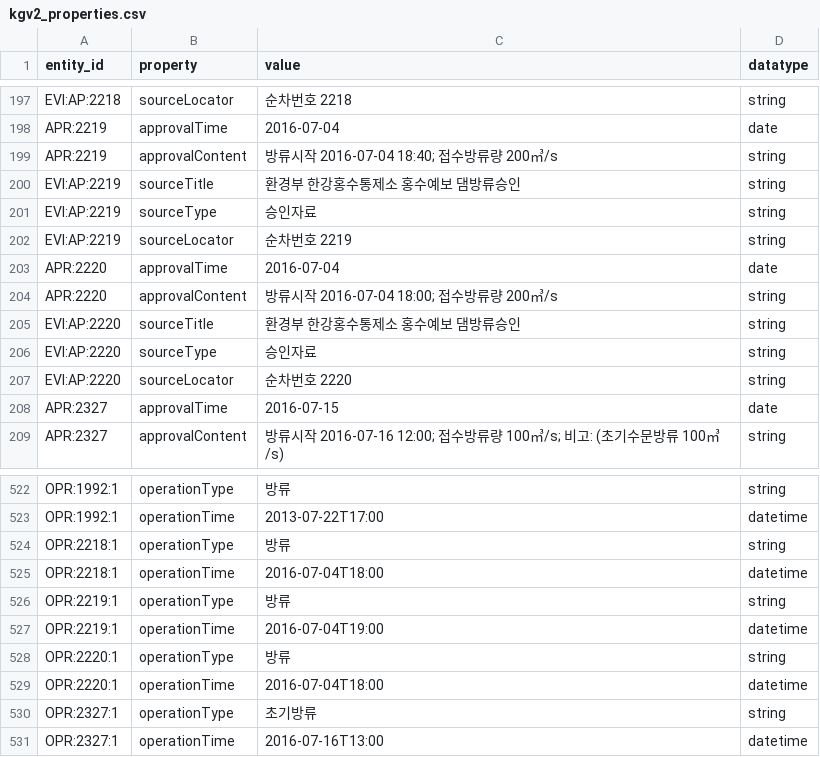
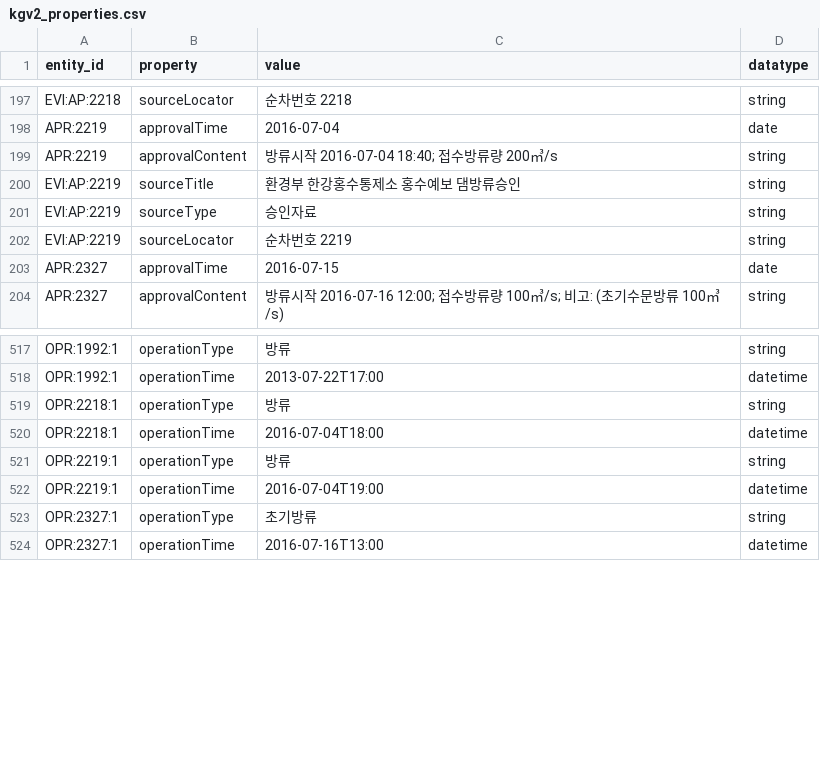
Before and after one commit to mkm1119/KGRAG-LLM, a CSV file: dam_pilot_data/03_normalized/kgv2_properties.csv, drawn as a sheet; only a part is shown, gaps mark what is left out.

```diff
--- a/dam_pilot_data/03_normalized/kgv2_properties.csv
+++ b/dam_pilot_data/03_normalized/kgv2_properties.csv
@@ -202,7 +202,2 @@ EVI:AP:2219,sourceType,승인자료,string
 EVI:AP:2219,sourceLocator,순차번호 2219,string
-APR:2220,approvalTime,2016-07-04,date
-APR:2220,approvalContent,방류시작 2016-07-04 18:00; 접수방류량 200㎥/s,string
-EVI:AP:2220,sourceTitle,환경부 한강홍수통제소 홍수예보 댐방류승인,string
-EVI:AP:2220,sourceType,승인자료,string
-EVI:AP:2220,sourceLocator,순차번호 2220,string
 APR:2327,approvalTime,2016-07-15,date
@@ -527,4 +522,2 @@ OPR:2219:1,operationType,방류,string
 OPR:2219:1,operationTime,2016-07-04T19:00,datetime
-OPR:2220:1,operationType,방류,string
-OPR:2220:1,operationTime,2016-07-04T18:00,datetime
 OPR:2327:1,operationType,초기방류,string
```
Also changed, not shown: dam_pilot_data/03_normalized/kgv2_provenance.csv, dam_pilot_data/03_normalized/kgv2_relations.csv, 21 other files.
